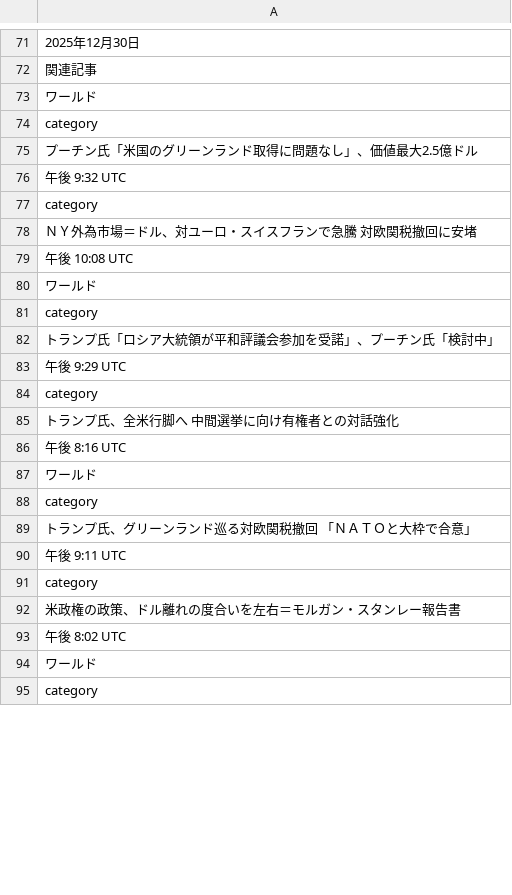
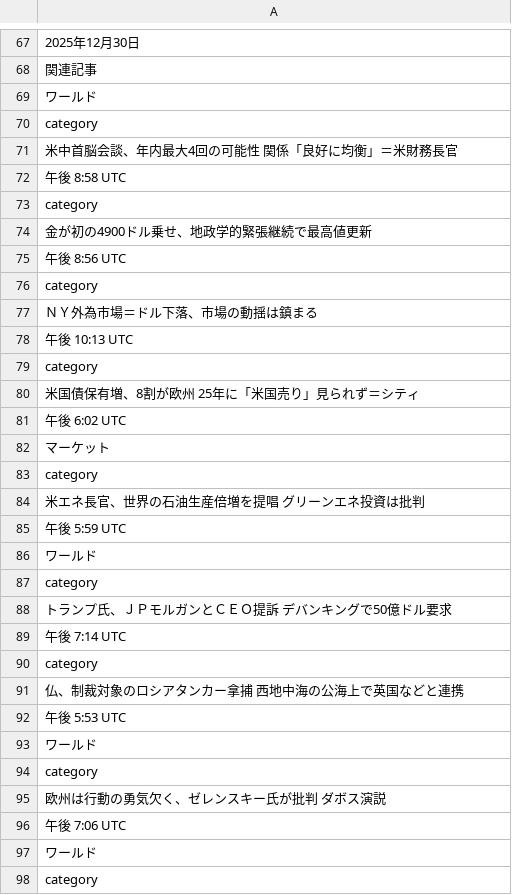
Before and after one commit to keroppa88/news, a CSV file: news_r_keizai.csv, drawn as a sheet; only a part is shown, gaps mark what is left out; the diff covers the shown part only.

```diff
--- a/news_r_keizai.csv
+++ b/news_r_keizai.csv
@@ -74,21 +70,28 @@
 "category"
-"プーチン氏「米国のグリーンランド取得に問題なし」、価値最大2.5億ドル"
-"午後 9:32 UTC"
+"米中首脳会談、年内最大4回の可能性　関係「良好に均衡」＝米財務長官"
+"午後 8:58 UTC"
 "category"
-"ＮＹ外為市場＝ドル、対ユーロ・スイスフランで急騰　対欧関税撤回に安堵"
-"午後 10:08 UTC"
+"金が初の4900ドル乗せ、地政学的緊張継続で最高値更新"
+"午後 8:56 UTC"
+"category"
+"ＮＹ外為市場＝ドル下落、市場の動揺は鎮まる"
+"午後 10:13 UTC"
+"category"
+"米国債保有増、8割が欧州　25年に「米国売り」見られず＝シティ"
+"午後 6:02 UTC"
+"マーケット"
+"category"
+"米エネ長官、世界の石油生産倍増を提唱　グリーンエネ投資は批判"
+"午後 5:59 UTC"
 "ワールド"
 "category"
-"トランプ氏「ロシア大統領が平和評議会参加を受諾」、プーチン氏「検討中」"
-"午後 9:29 UTC"
+"トランプ氏、ＪＰモルガンとＣＥＯ提訴　デバンキングで50億ドル要求"
+"午後 7:14 UTC"
 "category"
-"トランプ氏、全米行脚へ　中間選挙に向け有権者との対話強化"
-"午後 8:16 UTC"
+"仏、制裁対象のロシアタンカー拿捕　西地中海の公海上で英国などと連携"
+"午後 5:53 UTC"
 "ワールド"
 "category"
-"トランプ氏、グリーンランド巡る対欧関税撤回　「ＮＡＴＯと大枠で合意」"
-"午後 9:11 UTC"
-"category"
-"米政権の政策、ドル離れの度合いを左右＝モルガン・スタンレー報告書"
-"午後 8:02 UTC"
+"欧州は行動の勇気欠く、ゼレンスキー氏が批判　ダボス演説"
+"午後 7:06 UTC"
 "ワールド"
```
Also changed, not shown: 11 added rows, 19 removed rows, 2 moved rows and 16 edited cells elsewhere in this file, news.csv, news_r_buisiness.csv, 8 other files.
